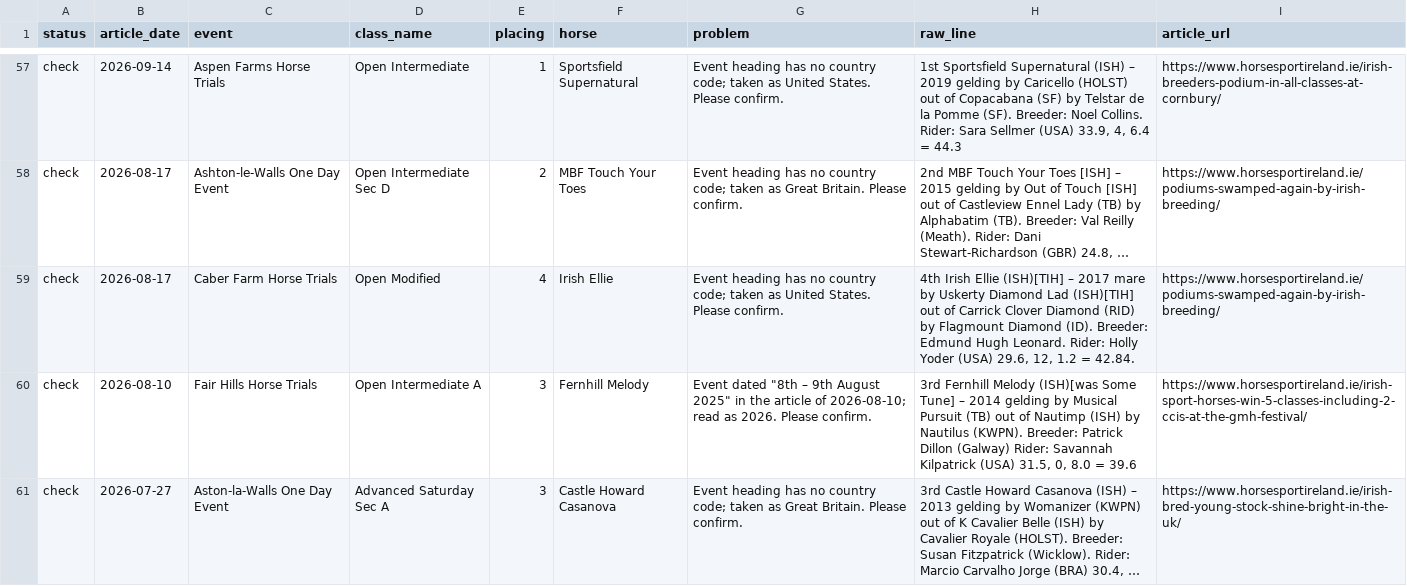
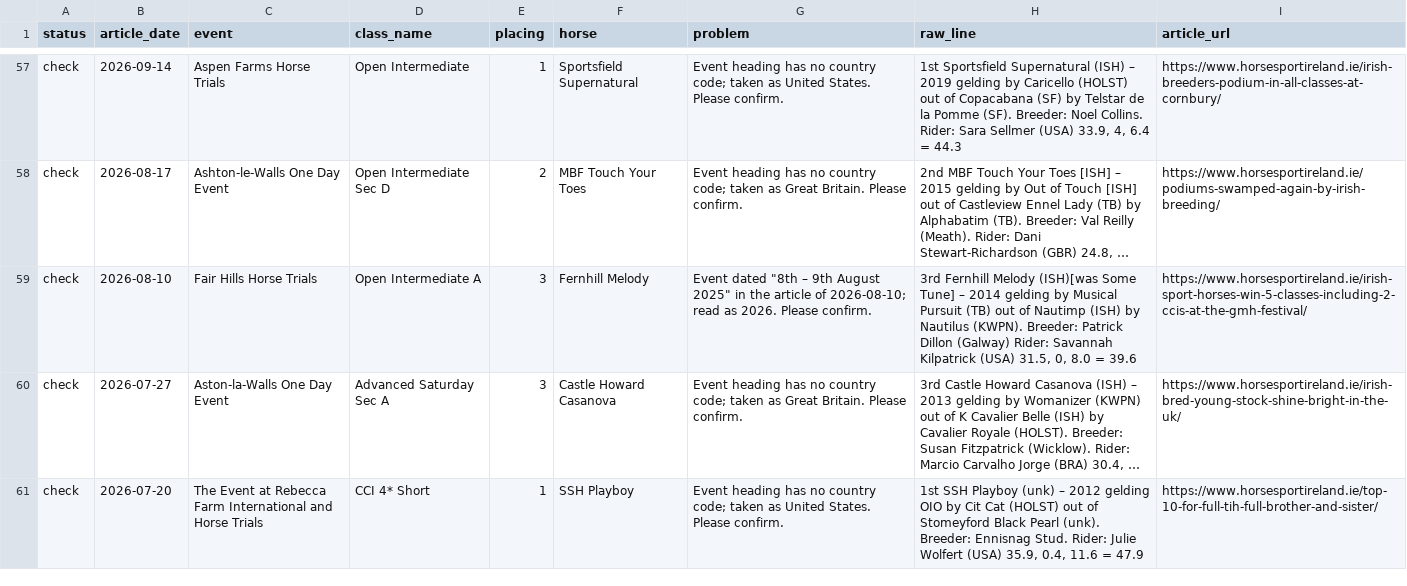
Before and after one commit to blakeeyxo/Irishbredeventers, a CSV file: reports/hsi-2026-review.csv, drawn as a sheet; only a part is shown, gaps mark what is left out; the shorter side is filled out with more unchanged rows; long unchanged cells end in …; the diff names each change by its address in the sheet, - before the commit and + after, or states it on an @@ line.

```diff
--- a/reports/hsi-2026-review.csv
+++ b/reports/hsi-2026-review.csv
-row 59: check | 2026-08-17 | Caber Farm Horse Trials | Open Modified | 4 | Irish Ellie | Event heading has no country code; taken as United States. Please confirm. | 4th Irish Ellie (ISH)[TIH] – 2017 mare by Uskerty Diamond Lad (ISH)[TIH] out of Carrick Clover Diamond (RID) by Flagmount Diamond (ID). Breeder: Edmund Hugh Leonard. Rider: Holly Yoder (USA) 29.6, 12, 1.2 = 42.84. | https://www.horsesportireland.ie/podiums-swamped-again-by-irish-breeding/
```
Also changed, not shown: 18 other files.
